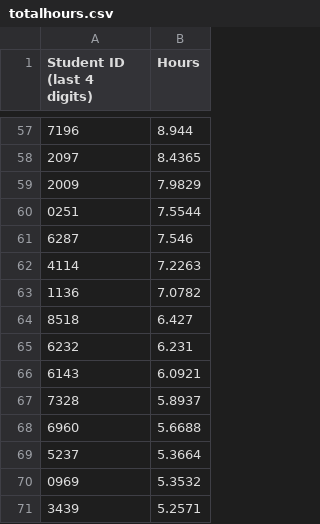
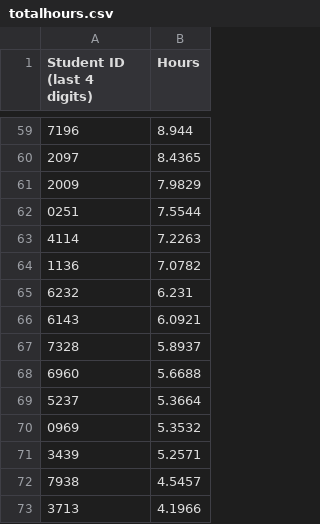
Before and after one commit to Team3128/2018-19-attendance-data, a CSV file: totalhours.csv, drawn as a sheet; only a part is shown, gaps mark what is left out; the shorter side is filled out with more unchanged rows; the diff covers the shown part only.

```diff
--- a/totalhours.csv
+++ b/totalhours.csv
@@ -60,6 +62,4 @@ Student ID (last 4 digits), Hours
 0251,7.5544
-6287,7.546
 4114,7.2263
 1136,7.0782
-8518,6.427
 6232,6.231
```
Also changed, not shown: 27 added rows, 25 removed rows and 7 edited cells elsewhere in this file.
